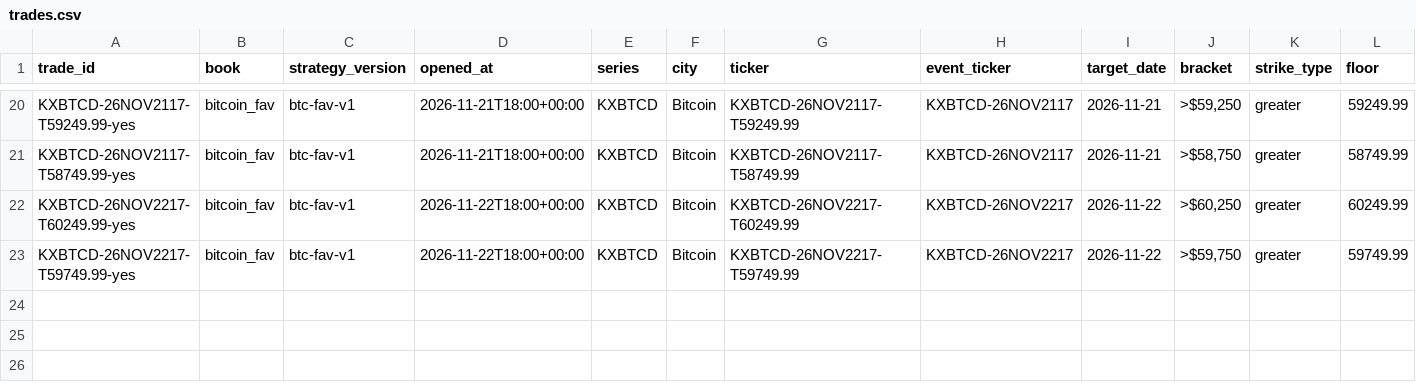
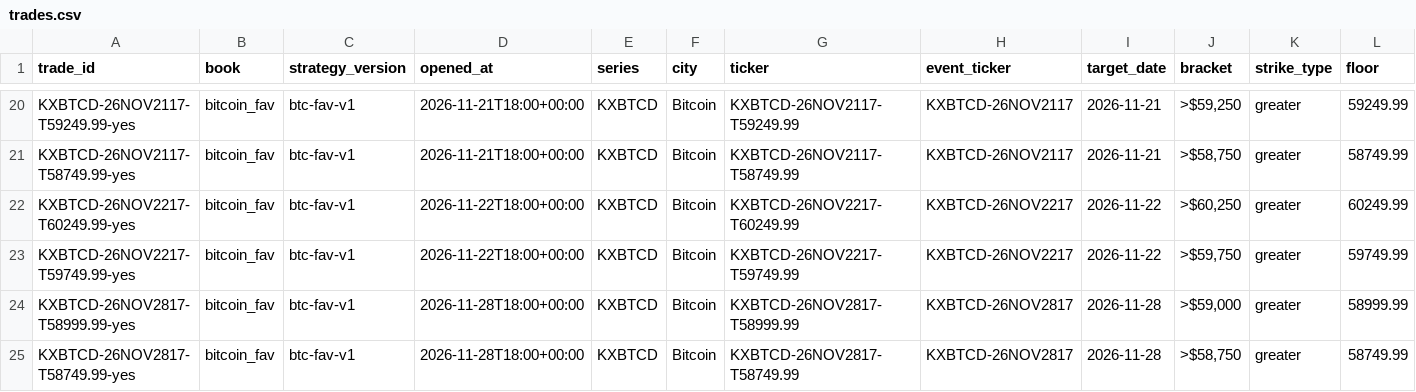
Before and after one commit to lazyloris/kalshi-analyzer, a CSV file: data/bitcoin_fav/trades.csv, drawn as a sheet; only a part is shown, gaps mark what is left out; rows hold the shown columns only; the diff names each change by its address in the sheet, - before the commit and + after, or states it on an @@ line.

```diff
--- a/data/bitcoin_fav/trades.csv
+++ b/data/bitcoin_fav/trades.csv
+row 24: KXBTCD-26NOV2817-T58999.99-yes | bitcoin_fav | btc-fav-v1 | 2026-11-28T18:00+00:00 | KXBTCD | Bitcoin | KXBTCD-26NOV2817-T58999.99 | KXBTCD-26NOV2817 | 2026-11-28 | >$59,000 | greater | 58999.99
+row 25: KXBTCD-26NOV2817-T58749.99-yes | bitcoin_fav | btc-fav-v1 | 2026-11-28T18:00+00:00 | KXBTCD | Bitcoin | KXBTCD-26NOV2817-T58749.99 | KXBTCD-26NOV2817 | 2026-11-28 | >$58,750 | greater | 58749.99
```
Also changed, not shown: data/crypto_upside/trades.csv, 24 other files.
